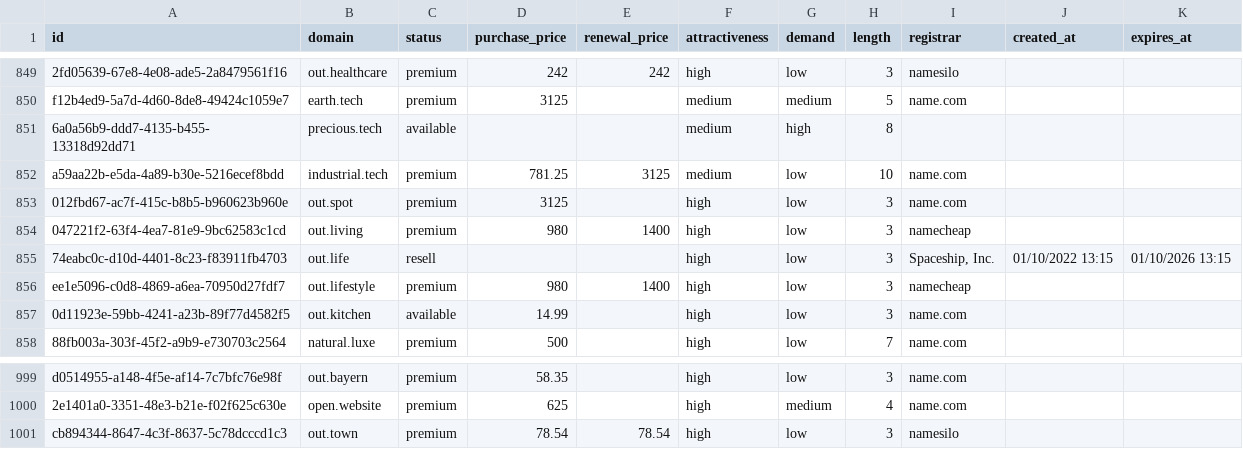
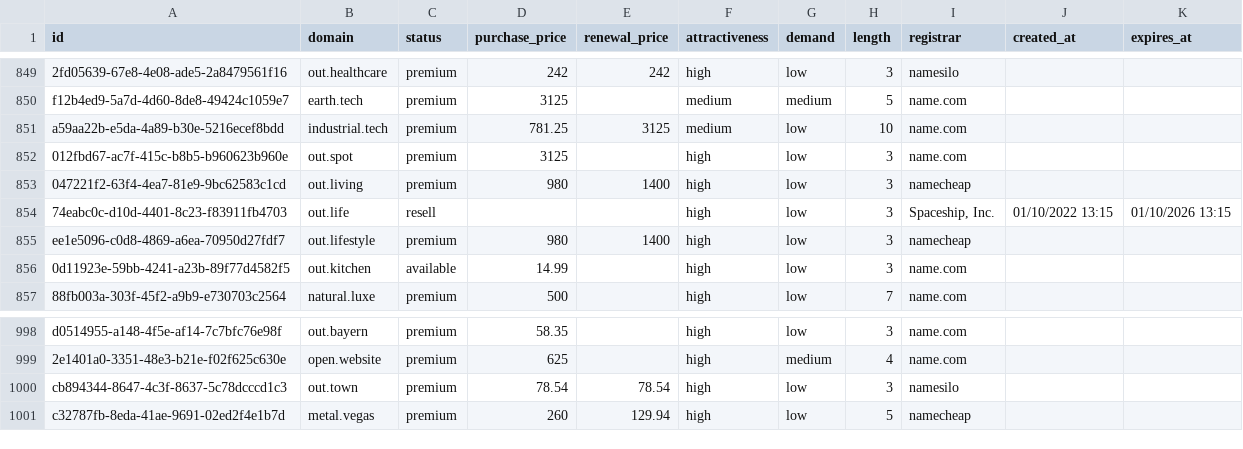
Before and after one commit to UniqueDomains/mining-oneword-domains, a CSV file: mining.csv, drawn as a sheet; only a part is shown, gaps mark what is left out; removed rows and columns are numbered as before the commit, all else as after; the diff names each change by its address in the sheet, - before the commit and + after, or states it on an @@ line.

Commit message:
Domains update

```diff
--- a/mining.csv
+++ b/mining.csv
-row 851: 6a0a56b9-ddd7-4135-b455-13318d92dd71 | precious.tech | available |  |  | medium | high | 8
+row 1001: c32787fb-8eda-41ae-9691-02ed2f4e1b7d | metal.vegas | premium | 260 | 129.94 | high | low | 5 | namecheap
```
Also changed, not shown: 3 other files.
